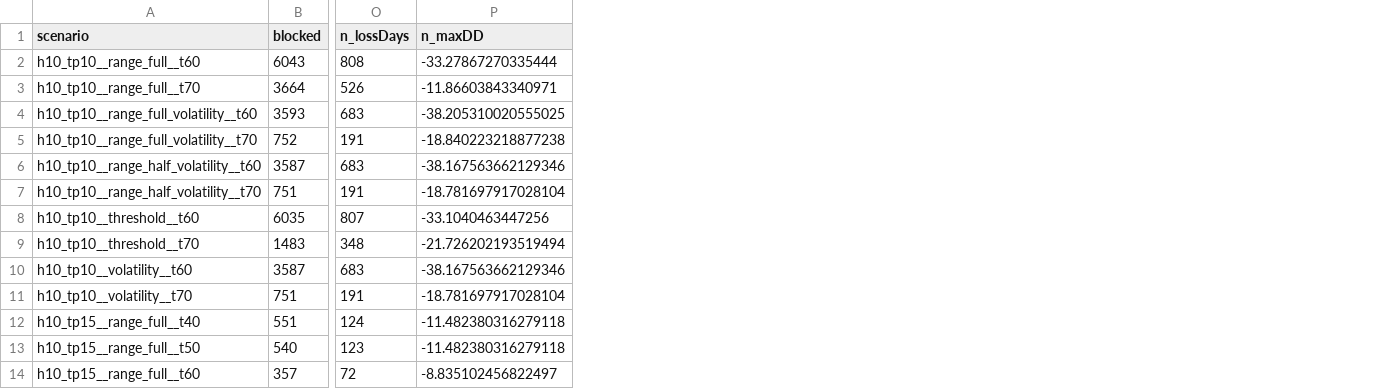
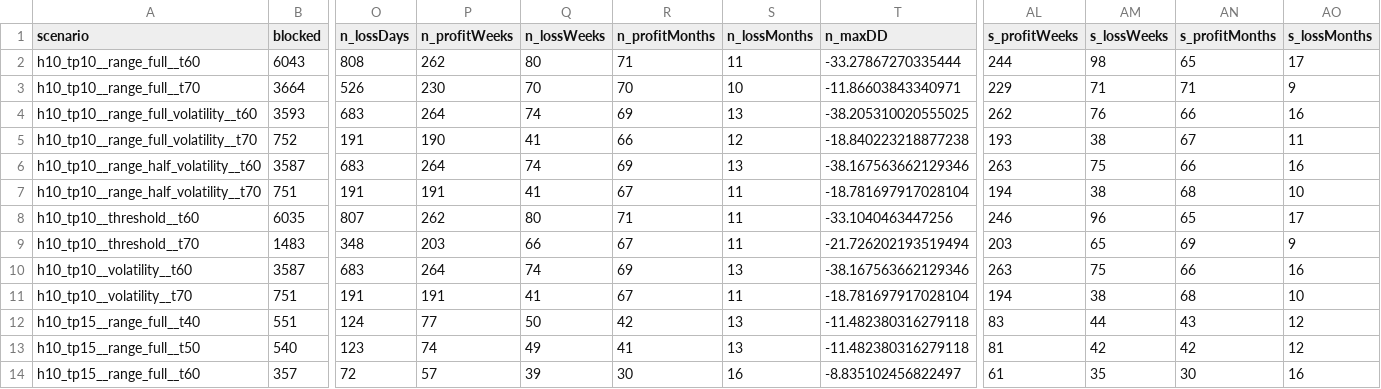
Before and after one commit to LeChiffree/paper-ml-bsh, a CSV file: Expanded-Backtest/results/singular_scenario_names.csv, drawn as a sheet; only a part is shown, gaps mark what is left out; the diff names each change by its address in the sheet, - before the commit and + after, or states it on an @@ line.

```diff
--- a/Expanded-Backtest/results/singular_scenario_names.csv
+++ b/Expanded-Backtest/results/singular_scenario_names.csv
+column P (n_profitWeeks), rows 2-14: 262 | 230 | 264 | 190 | 264 | 191 | 262 | 203 | 264 | 191 | 77 | 74 | 57
+column Q (n_lossWeeks), rows 2-14: 80 | 70 | 74 | 41 | 74 | 41 | 80 | 66 | 74 | 41 | 50 | 49 | 39
+column R (n_profitMonths), rows 2-14: 71 | 70 | 69 | 66 | 69 | 67 | 71 | 67 | 69 | 67 | 42 | 41 | 30
+column S (n_lossMonths), rows 2-14: 11 | 10 | 13 | 12 | 13 | 11 | 11 | 11 | 13 | 11 | 13 | 13 | 16
+column AL (s_profitWeeks), rows 2-14: 244 | 229 | 262 | 193 | 263 | 194 | 246 | 203 | 263 | 194 | 83 | 81 | 61
+column AM (s_lossWeeks), rows 2-14: 98 | 71 | 76 | 38 | 75 | 38 | 96 | 65 | 75 | 38 | 44 | 42 | 35
+column AN (s_profitMonths), rows 2-14: 65 | 71 | 66 | 67 | 66 | 68 | 65 | 69 | 66 | 68 | 43 | 42 | 30
+column AO (s_lossMonths), rows 2-14: 17 | 9 | 16 | 11 | 16 | 10 | 17 | 9 | 16 | 10 | 12 | 12 | 16
```
Also changed, not shown: Expanded-Backtest/results/singular_scenarios.csv, Expanded-Backtest/results/singular_strategies.csv, 6 other files.
